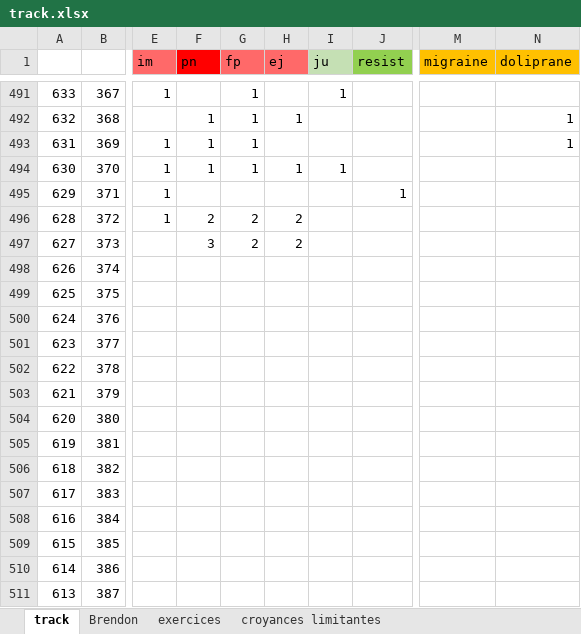
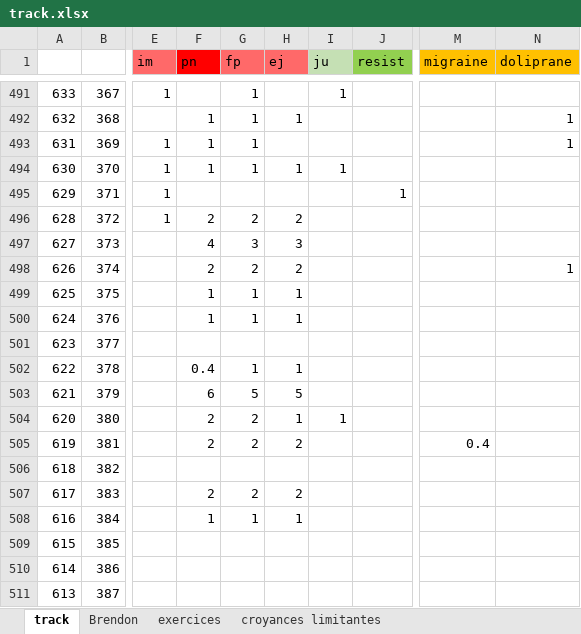
Before and after one commit to lenopgm/notes, an Excel workbook: track.xlsx, sheet track, drawn as a sheet; only a part is shown, gaps mark what is left out; values as stored, in another font and other column widths than the file's, no borders; the diff names each change by its address in the sheet, - before the commit and + after, or states it on an @@ line.

```diff
--- a/track.xlsx (sheet track)
+++ b/track.xlsx (sheet track)
-F497 (pn): 3
+F497 (pn): 4
-G497 (fp): 2
+G497 (fp): 3
-H497 (ej): 2
+H497 (ej): 3
-F498 (pn): (empty)
+F498 (pn): 2
-G498 (fp): (empty)
+G498 (fp): 2
-H498 (ej): (empty)
+H498 (ej): 2
-N498 (doliprane): (empty)
+N498 (doliprane): 1
-F499:F500 (pn): (empty)
+F499:F500 (pn): 1
-G499:G500 (fp): (empty)
+G499:G500 (fp): 1
-H499:H500 (ej): (empty)
+H499:H500 (ej): 1
-F502 (pn): (empty)
+F502 (pn): 0.4
-G502 (fp): (empty)
+G502 (fp): 1
-H502 (ej): (empty)
+H502 (ej): 1
-F503 (pn): (empty)
+F503 (pn): 6
-G503 (fp): (empty)
+G503 (fp): 5
-H503 (ej): (empty)
+H503 (ej): 5
-F504:F505 (pn): (empty)
+F504:F505 (pn): 2
-G504:G505 (fp): (empty)
+G504:G505 (fp): 2
-H504 (ej): (empty)
+H504 (ej): 1
-I504 (ju): (empty)
+I504 (ju): 1
-H505 (ej): (empty)
+H505 (ej): 2
-M505 (migraine): (empty)
+M505 (migraine): 0.4
-F507 (pn): (empty)
+F507 (pn): 2
-G507 (fp): (empty)
+G507 (fp): 2
-H507 (ej): (empty)
+H507 (ej): 2
-F508 (pn): (empty)
+F508 (pn): 1
-G508 (fp): (empty)
+G508 (fp): 1
-H508 (ej): (empty)
+H508 (ej): 1
```
Also changed, not shown: 2 other files.
